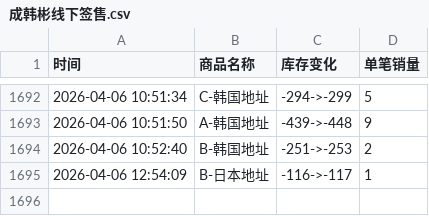
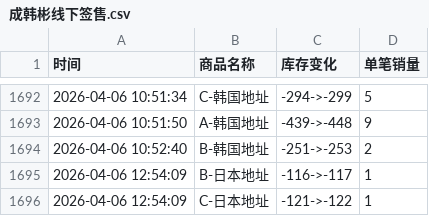
Before and after one commit to Juineii/hanbin_k40410, a CSV file: 成韩彬线下签售.csv, drawn as a sheet; only a part is shown, gaps mark what is left out.

Commit message:
自动更新数据 2026-04-06 12:54:16

```diff
--- a/成韩彬线下签售.csv
+++ b/成韩彬线下签售.csv
@@ -1695 +1695,2 @@
 2026-04-06 12:54:09,B-日本地址,-116->-117,1
+2026-04-06 12:54:09,C-日本地址,-121->-122,1
```
